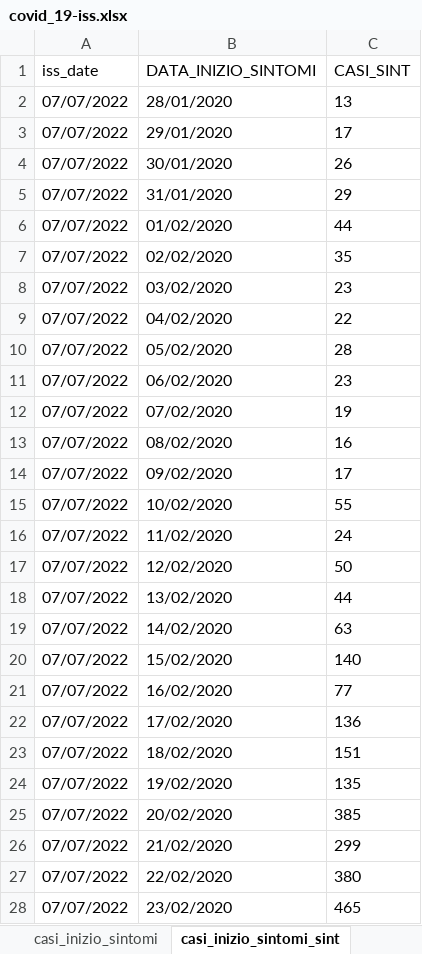
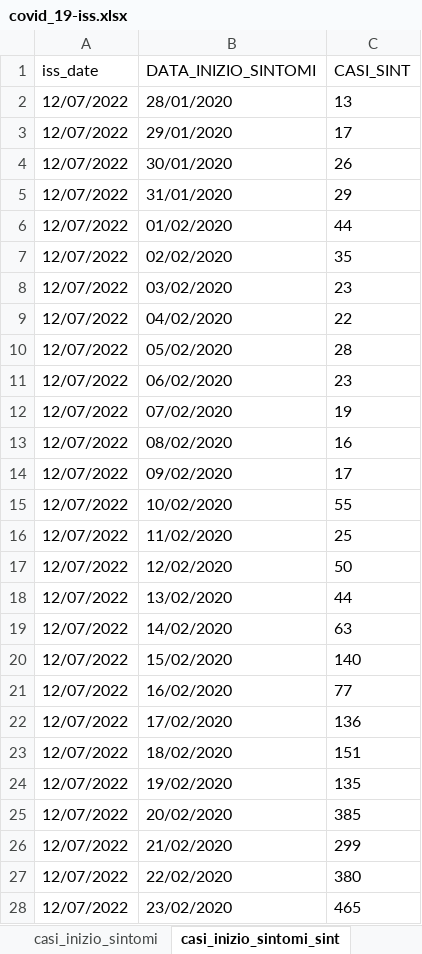
Before and after one commit to aidinattar/COVID-19, an Excel workbook: ISS/covid_19-iss.xlsx, sheet casi_inizio_sintomi_sint, drawn as a sheet; only a part is shown; values as stored, in another font and other column widths than the file's, no borders; the diff covers the shown part only; the diff names each change by its address in the sheet, - before the commit and + after, or states it on an @@ line.

```diff
--- a/ISS/covid_19-iss.xlsx (sheet casi_inizio_sintomi_sint)
+++ b/ISS/covid_19-iss.xlsx (sheet casi_inizio_sintomi_sint)
-A2:A28 (iss_date): 07/07/2022
+A2:A28 (iss_date): 12/07/2022
-C16 (CASI_SINT): 24
+C16 (CASI_SINT): 25
```
Also changed, not shown: 6 added rows, 1 removed row and 1417 edited cells elsewhere in this sheet, sheet casi_inizio_sintomi, sheet casi_prelievo_diagnosi, sheet ricoveri, sheet stato_clinico, sheet decessi, sheet casi_provincie, 2 more sheets, 1 other file.
